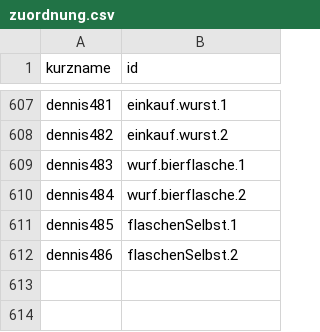
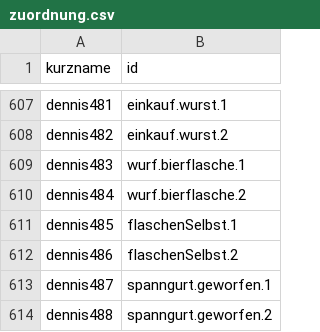
Before and after one commit to joelcode3/schweisskurs-simulator, a CSV file: stimme/zuordnung.csv, drawn as a sheet; only a part is shown, gaps mark what is left out; the diff names each change by its address in the sheet, - before the commit and + after, or states it on an @@ line.

```diff
--- a/stimme/zuordnung.csv
+++ b/stimme/zuordnung.csv
+row 613: dennis487 | spanngurt.geworfen.1
+row 614: dennis488 | spanngurt.geworfen.2
```
Also changed, not shown: 8 other files.
